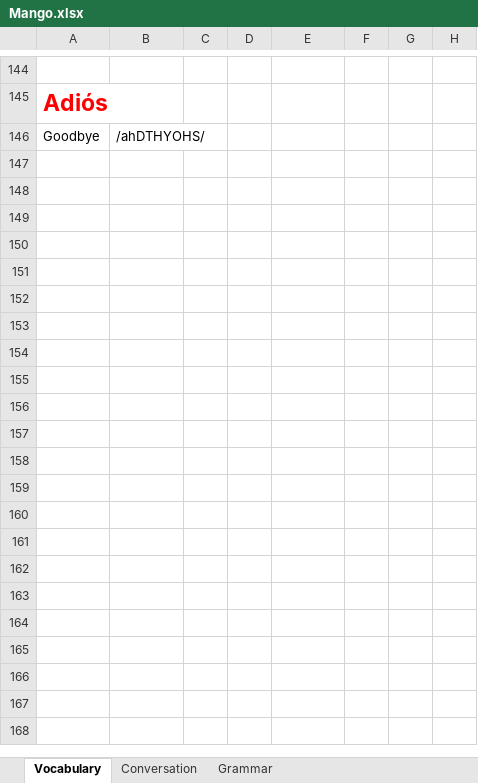
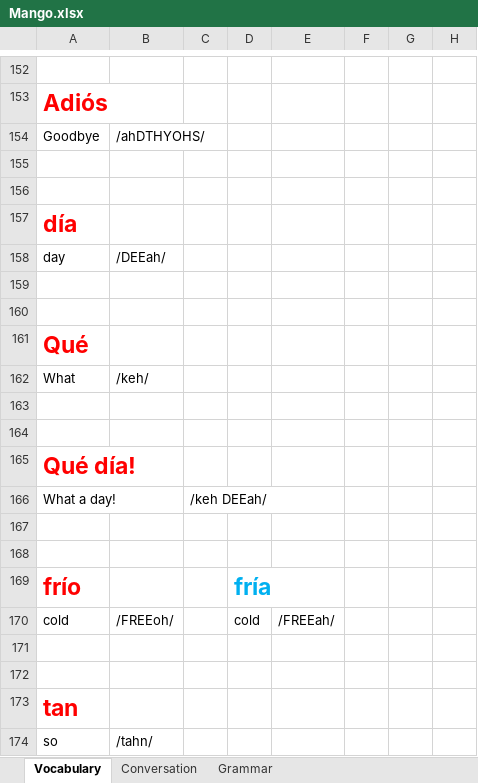
Before and after one commit to TienVNguyen/Spanish, an Excel workbook: Mango.xlsx, sheet Vocabulary, drawn as a sheet; only a part is shown, gaps mark what is left out; values as stored, in another font and other column widths than the file's, no borders; the diff covers the shown part only; the diff names each change by its address in the sheet, - before the commit and + after, or states it on an @@ line.

Commit message:
Update Mango
- Unit 1 - Chapter 1 - Lesson 4

```diff
--- a/Mango.xlsx (sheet Vocabulary)
+++ b/Mango.xlsx (sheet Vocabulary)
+row 155: (empty)
+row 156: (empty)
+row 157: día
+row 158: day | /DEEah/
+row 159: (empty)
+row 160: (empty)
+row 161: Qué
+row 162: What | /keh/
+row 163: (empty)
+row 164: (empty)
+row 165: Qué día!
+row 166: What a day! |  | /keh DEEah/
+row 167: (empty)
+row 168: (empty)
+row 169: frío |  |  | fría
+row 170: cold | /FREEoh/ |  | cold | /FREEah/
+row 171: (empty)
+row 172: (empty)
+row 173: tan
+row 174: so | /tahn/
```
Also changed, not shown: 40 added rows elsewhere in this sheet, sheet Grammar.
